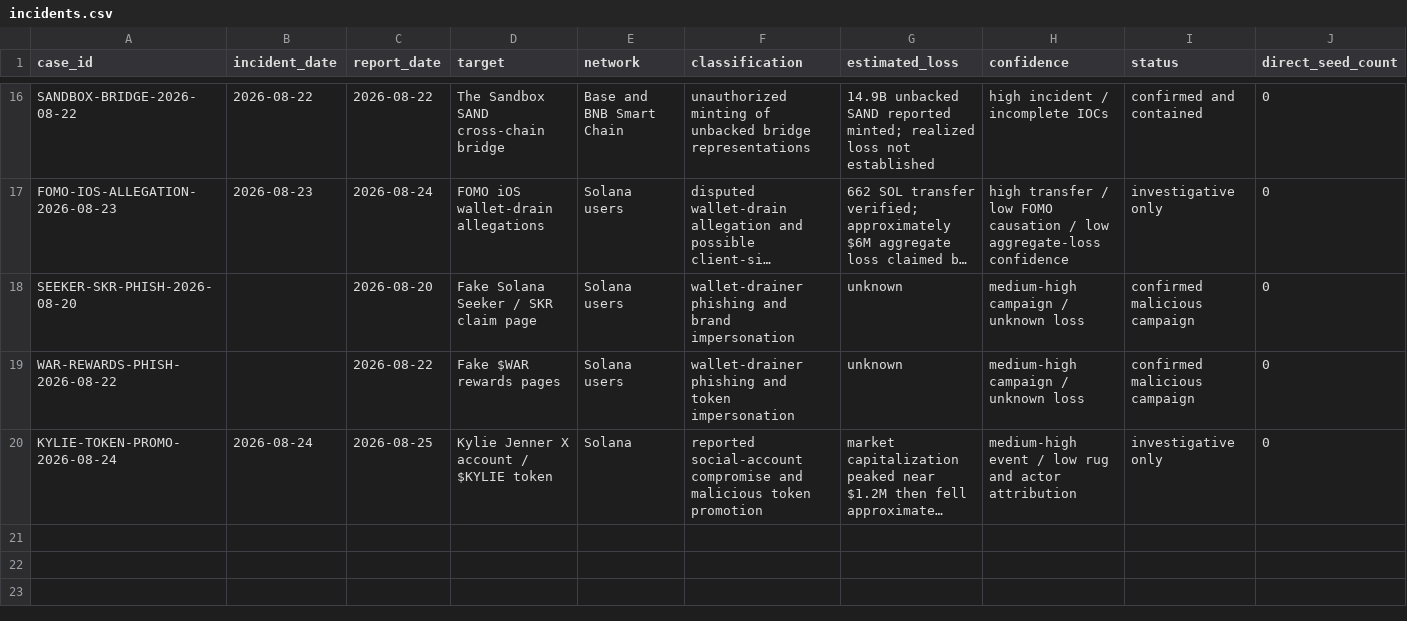
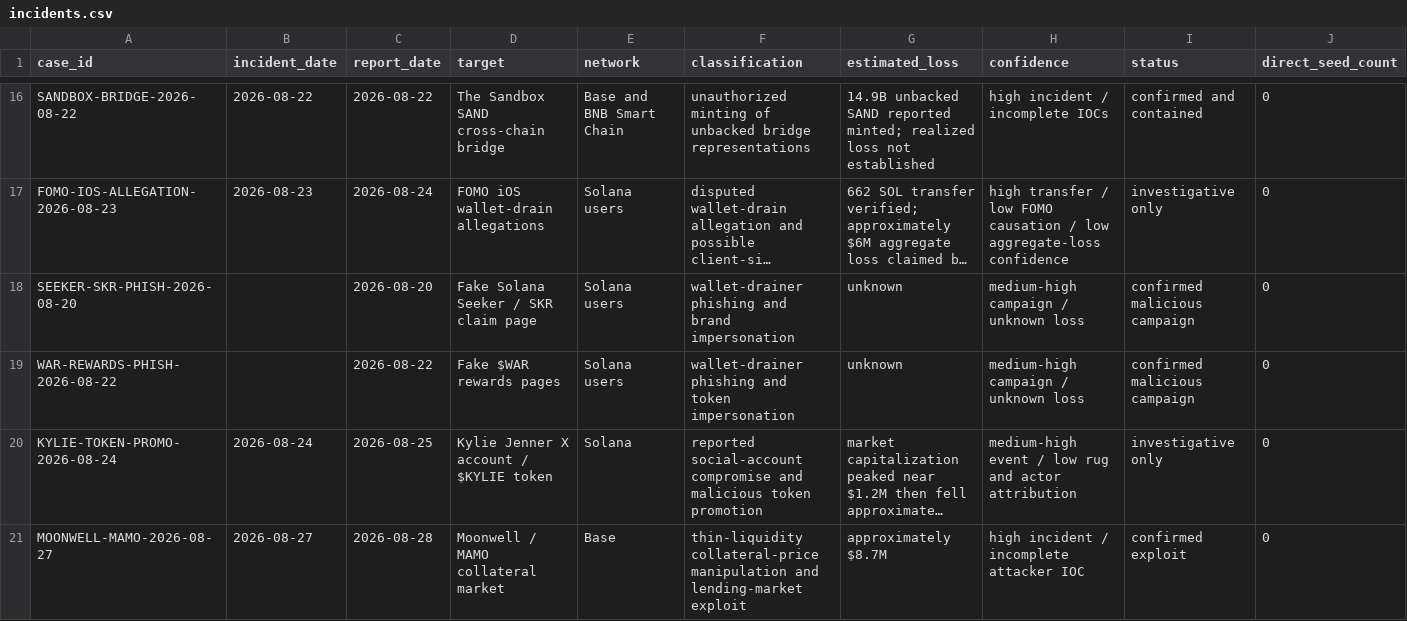
Before and after one commit to ryanshatch/blockchain-analysis-on-threat-actors, a CSV file: Multi-Chain/August-2026-Security-Sweep/incidents.csv, drawn as a sheet; only a part is shown, gaps mark what is left out; long unchanged cells end in …; rows hold the shown columns only; the diff names each change by its address in the sheet, - before the commit and + after, or states it on an @@ line.

```diff
--- a/Multi-Chain/August-2026-Security-Sweep/incidents.csv
+++ b/Multi-Chain/August-2026-Security-Sweep/incidents.csv
+row 21: MOONWELL-MAMO-2026-08-27 | 2026-08-27 | 2026-08-28 | Moonwell / MAMO collateral market | Base | thin-liquidity collateral-price manipulation and lending-market exploit | approximately $8.7M | high incident / incomplete attacker IOC | confirmed exploit | 0
```
Also changed, not shown: SOL/CYBERLEEK/addresses.csv, SOL/CYBERLEEK/transactions.csv, 9 other files.
